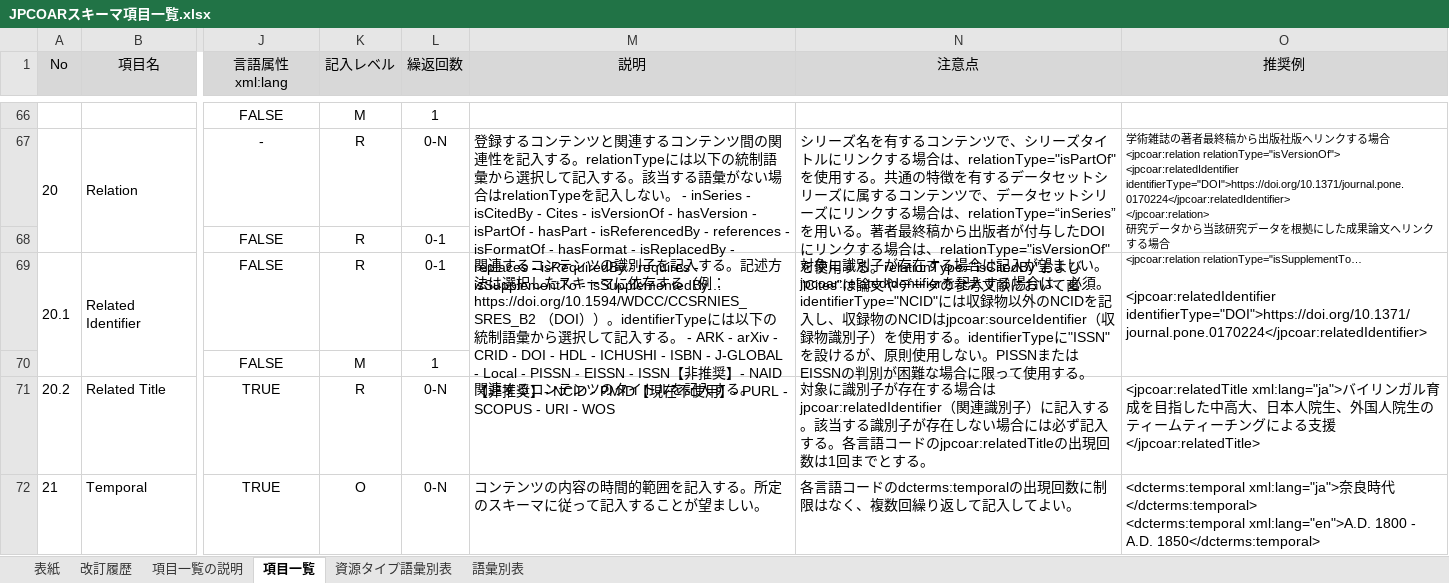
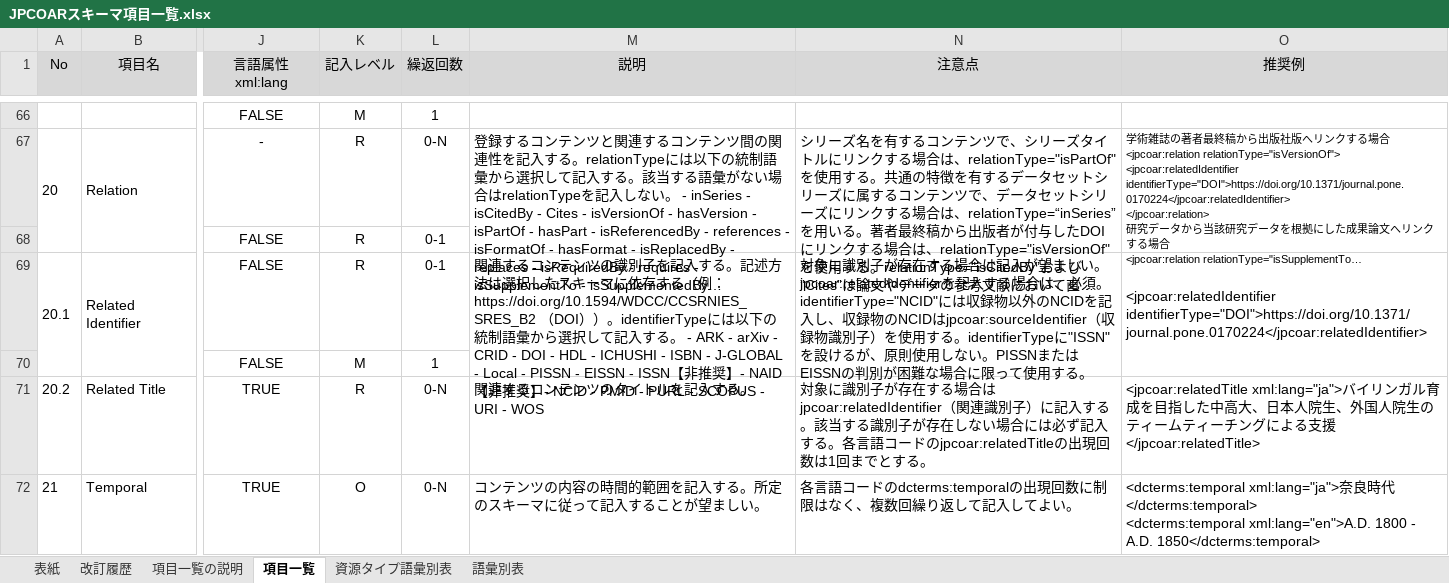
Before and after one commit to JPCOAR/schema, an Excel workbook: 2.0/documents/JPCOARスキーマ項目一覧.xlsx, sheet 項目一覧, drawn as a sheet; only a part is shown, gaps mark what is left out; long unchanged cells end in …; values as stored, in another font and other column widths than the file's, no borders; conditional formats not drawn; the diff covers the shown part only; the diff names each change by its address in the sheet, - before the commit and + after, or states it on an @@ line.

```diff
--- a/2.0/documents/JPCOARスキーマ項目一覧.xlsx (sheet 項目一覧)
+++ b/2.0/documents/JPCOARスキーマ項目一覧.xlsx (sheet 項目一覧)
-M69 (説明): …- NCID - PMID【現在不使用】- PURL - SCOPUS…
+M69 (説明): …- NCID - PMID - PURL - SCOPUS…
```
Also changed, not shown: 1 edited cell elsewhere in this sheet, 1 other file.
